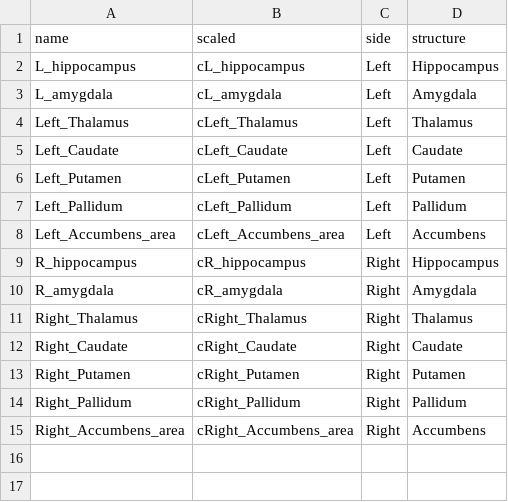
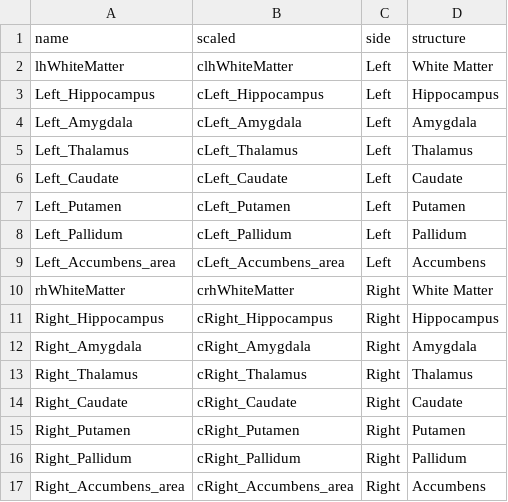
Before and after one commit to josefmana/HippOsa, a CSV file: helpers/subcortical.csv, drawn as a sheet.

Commit message:
Changes related to the new data.

```diff
--- a/helpers/subcortical.csv
+++ b/helpers/subcortical.csv
@@ -1,4 +1,5 @@
 name,scaled,side,structure
-L_hippocampus,cL_hippocampus,Left,Hippocampus
-L_amygdala,cL_amygdala,Left,Amygdala
+lhWhiteMatter,clhWhiteMatter,Left,White Matter
+Left_Hippocampus,cLeft_Hippocampus,Left,Hippocampus
+Left_Amygdala,cLeft_Amygdala,Left,Amygdala
 Left_Thalamus,cLeft_Thalamus,Left,Thalamus
@@ -8,4 +9,5 @@ Left_Pallidum,cLeft_Pallidum,Left,Pallidum
 Left_Accumbens_area,cLeft_Accumbens_area,Left,Accumbens
-R_hippocampus,cR_hippocampus,Right,Hippocampus
-R_amygdala,cR_amygdala,Right,Amygdala
+rhWhiteMatter,crhWhiteMatter,Right,White Matter
+Right_Hippocampus,cRight_Hippocampus,Right,Hippocampus
+Right_Amygdala,cRight_Amygdala,Right,Amygdala
 Right_Thalamus,cRight_Thalamus,Right,Thalamus
```
Also changed, not shown: 5 other files.
